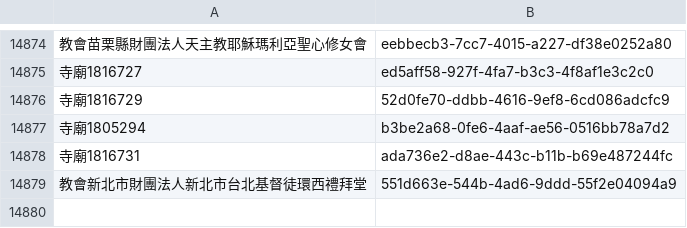
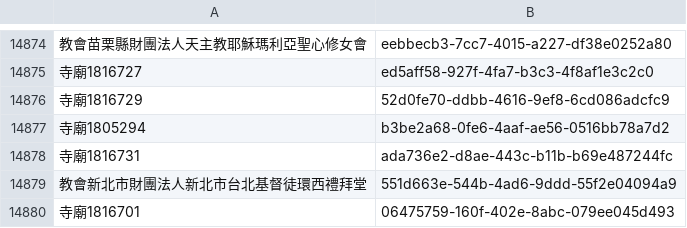
Before and after one commit to kiang/religion, a CSV file: data/uuid.csv, drawn as a sheet; only a part is shown, gaps mark what is left out.

```diff
--- a/data/uuid.csv
+++ b/data/uuid.csv
@@ -14879 +14879,2 @@
 教會新北市財團法人新北市台北基督徒環西禮拜堂,551d663e-544b-4ad6-9ddd-55f2e04094a9
+寺廟1816701,06475759-160f-402e-8abc-079ee045d493
```
Also changed, not shown: data/count.csv, data/missing.csv, 23 other files.
